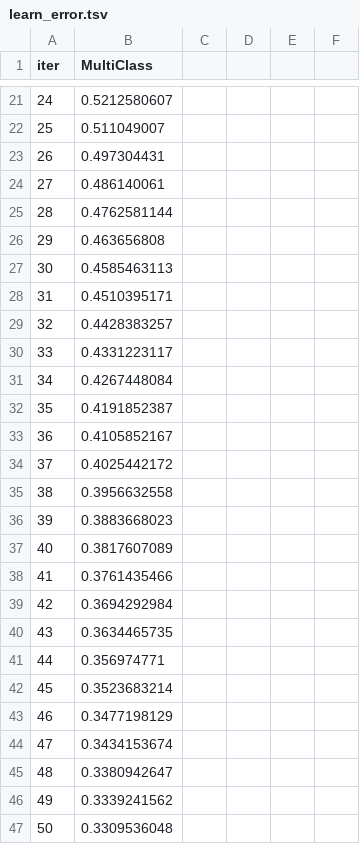
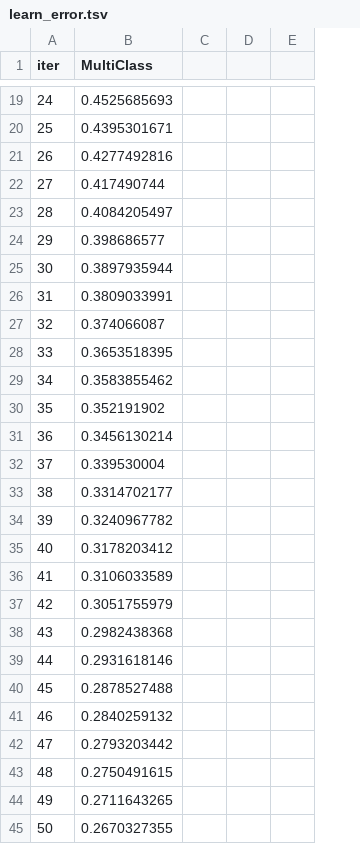
Before and after one commit to AhmedMGabl/geostress-ai, a TSV file: catboost_info/learn_error.tsv, drawn as a sheet; only a part is shown, gaps mark what is left out; removed rows and columns are numbered as before the commit, all else as after; the diff covers the shown part only; the diff names each change by its address in the sheet, - before the commit and + after, or states it on an @@ line.

```diff
--- a/catboost_info/learn_error.tsv
+++ b/catboost_info/learn_error.tsv
-column C, empty
-column D, empty
-column E, empty
-column F, empty
+column C, empty
+column D, empty
+column E, empty
-B19 (MultiClass): 0.5212580607
+B19 (MultiClass): 0.4525685693
-B20 (MultiClass): 0.511049007
+B20 (MultiClass): 0.4395301671
-B21 (MultiClass): 0.497304431
+B21 (MultiClass): 0.4277492816
-B22 (MultiClass): 0.486140061
+B22 (MultiClass): 0.417490744
-B23 (MultiClass): 0.4762581144
+B23 (MultiClass): 0.4084205497
-B24 (MultiClass): 0.463656808
+B24 (MultiClass): 0.398686577
-B25 (MultiClass): 0.4585463113
+B25 (MultiClass): 0.3897935944
-B26 (MultiClass): 0.4510395171
+B26 (MultiClass): 0.3809033991
-B27 (MultiClass): 0.4428383257
+B27 (MultiClass): 0.374066087
-B28 (MultiClass): 0.4331223117
+B28 (MultiClass): 0.3653518395
-B29 (MultiClass): 0.4267448084
+B29 (MultiClass): 0.3583855462
-B30 (MultiClass): 0.4191852387
+B30 (MultiClass): 0.352191902
-B31 (MultiClass): 0.4105852167
+B31 (MultiClass): 0.3456130214
-B32 (MultiClass): 0.4025442172
+B32 (MultiClass): 0.339530004
-B33 (MultiClass): 0.3956632558
+B33 (MultiClass): 0.3314702177
-B34 (MultiClass): 0.3883668023
+B34 (MultiClass): 0.3240967782
-B35 (MultiClass): 0.3817607089
+B35 (MultiClass): 0.3178203412
-B36 (MultiClass): 0.3761435466
+B36 (MultiClass): 0.3106033589
-B37 (MultiClass): 0.3694292984
+B37 (MultiClass): 0.3051755979
-B38 (MultiClass): 0.3634465735
+B38 (MultiClass): 0.2982438368
-B39 (MultiClass): 0.356974771
+B39 (MultiClass): 0.2931618146
-B40 (MultiClass): 0.3523683214
+B40 (MultiClass): 0.2878527488
-B41 (MultiClass): 0.3477198129
+B41 (MultiClass): 0.2840259132
-B42 (MultiClass): 0.3434153674
+B42 (MultiClass): 0.2793203442
-B43 (MultiClass): 0.3380942647
+B43 (MultiClass): 0.2750491615
-B44 (MultiClass): 0.3339241562
+B44 (MultiClass): 0.2711643265
-B45 (MultiClass): 0.3309536048
+B45 (MultiClass): 0.2670327355
```
Also changed, not shown: 22 added rows, 10 removed rows and 44 edited cells elsewhere in this file, catboost_info/time_left.tsv, 6 other files.
